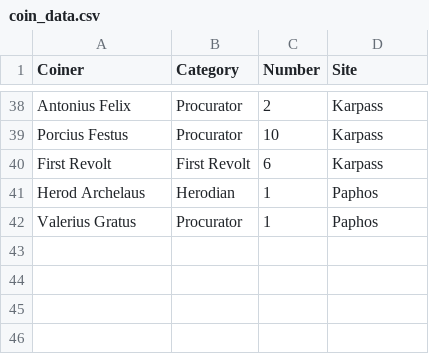
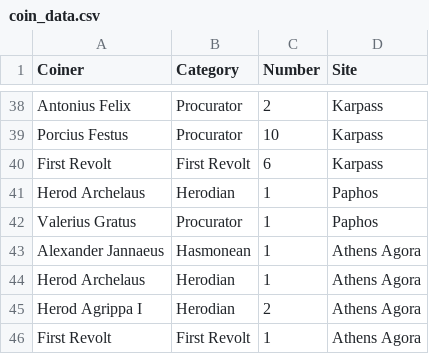
Before and after one commit to hwetsman/map_coins, a CSV file: coin_data.csv, drawn as a sheet; only a part is shown, gaps mark what is left out.

Commit message:
Data: add athens coins

```diff
--- a/coin_data.csv
+++ b/coin_data.csv
@@ -42 +42,5 @@ Herod Archelaus,Herodian,1,Paphos
 Valerius Gratus,Procurator,1,Paphos
+Alexander Jannaeus,Hasmonean,1,Athens Agora
+Herod Archelaus,Herodian,1,Athens Agora
+Herod Agrippa I,Herodian,2,Athens Agora
+First Revolt,First Revolt,1,Athens Agora
```
